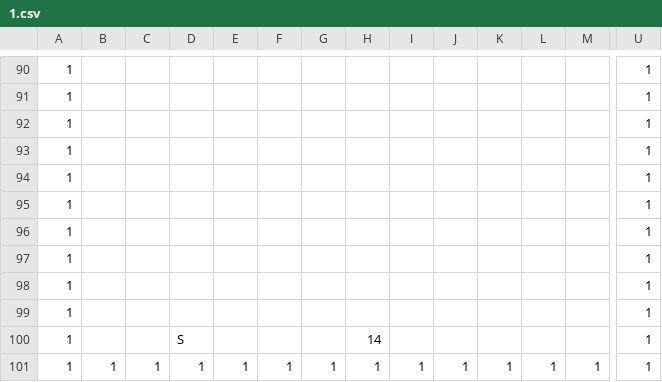
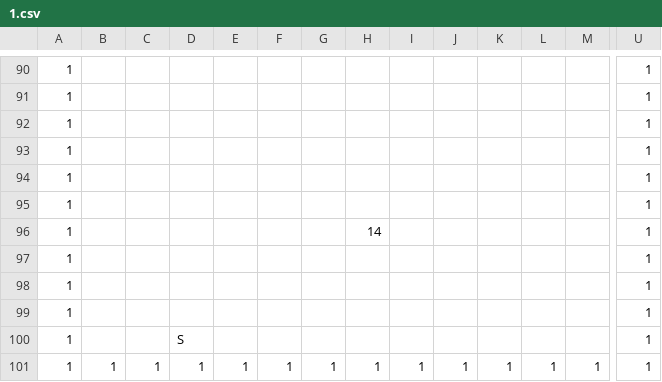
Before and after one commit to zanty12/WishGames_BANGBUMP, a CSV file: data/map/1.csv, drawn as a sheet; only a part is shown, gaps mark what is left out; removed rows and columns are numbered as before the commit, all else as after; rows hold the shown columns only; the diff names each change by its address in the sheet, - before the commit and + after, or states it on an @@ line.

```diff
--- a/data/map/1.csv
+++ b/data/map/1.csv
+row 96: 1 |  |  |  |  |  |  | 14 |  |  |  |  |  | 1
-row 99: 1 |  |  |  |  |  |  |  |  |  |  |  |  | 1
-H100: 14
+H100: (empty)
```
Also changed, not shown: 4 other files.
